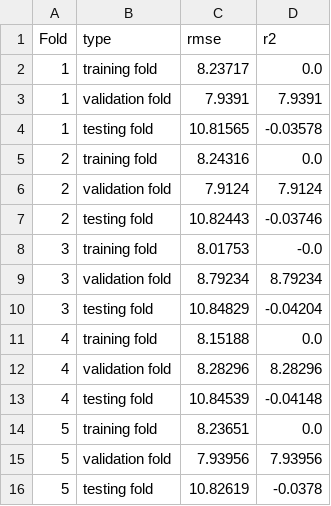
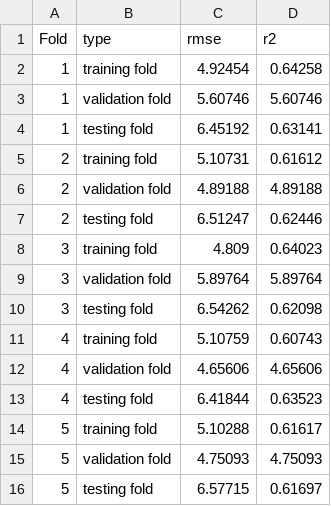
Before and after one commit to CristianLazoQuispe/Stringer-project, a CSV file: Results/Models/PoissonRegressor/PoissonRegressor_results_by_fold.csv, drawn as a sheet.

```diff
--- a/Results/Models/PoissonRegressor/PoissonRegressor_results_by_fold.csv
+++ b/Results/Models/PoissonRegressor/PoissonRegressor_results_by_fold.csv
@@ -1,16 +1,16 @@
 Fold,type,rmse,r2
-1,training fold,8.23717,0.0
-1,validation fold,7.9391,7.9391
-1,testing fold,10.81565,-0.03578
-2,training fold,8.24316,0.0
-2,validation fold,7.9124,7.9124
-2,testing fold,10.82443,-0.03746
-3,training fold,8.01753,-0.0
-3,validation fold,8.79234,8.79234
-3,testing fold,10.84829,-0.04204
-4,training fold,8.15188,0.0
-4,validation fold,8.28296,8.28296
-4,testing fold,10.84539,-0.04148
-5,training fold,8.23651,0.0
-5,validation fold,7.93956,7.93956
-5,testing fold,10.82619,-0.0378
+1,training fold,4.92454,0.64258
+1,validation fold,5.60746,5.60746
+1,testing fold,6.45192,0.63141
+2,training fold,5.10731,0.61612
+2,validation fold,4.89188,4.89188
+2,testing fold,6.51247,0.62446
+3,training fold,4.809,0.64023
+3,validation fold,5.89764,5.89764
+3,testing fold,6.54262,0.62098
+4,training fold,5.10759,0.60743
+4,validation fold,4.65606,4.65606
+4,testing fold,6.41844,0.63523
+5,training fold,5.10288,0.61617
+5,validation fold,4.75093,4.75093
+5,testing fold,6.57715,0.61697
```
Also changed, not shown: Results/Models/ElasticNet/ElasticNet_results_by_fold.csv, Results/Models/Lasso/Lasso_results_by_fold.csv, 25 other files.
